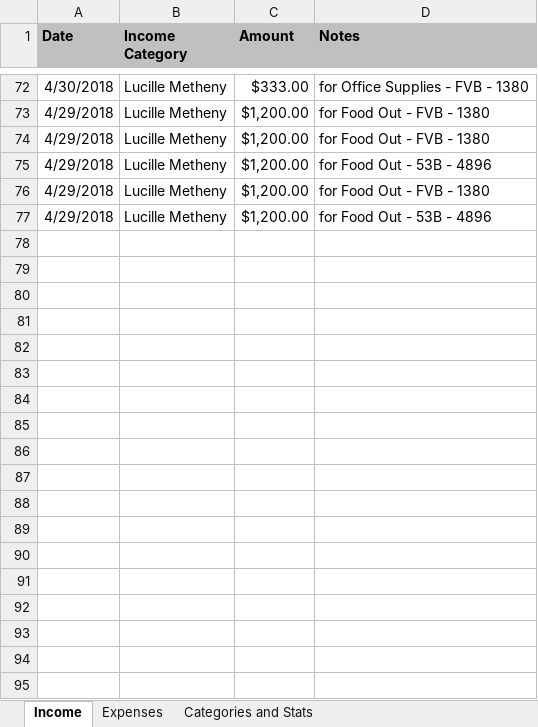
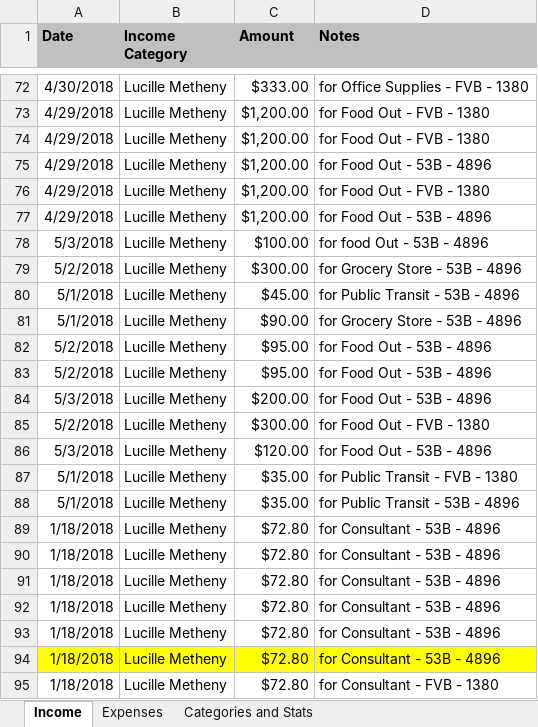
Before and after one commit to juanalduey/Cecilia-Metheny, an Excel workbook: CM Sheet (by Juan Alduey).xlsm, sheet Income, drawn as a sheet; only a part is shown, gaps mark what is left out; values as stored, in another font and other column widths than the file's, no borders; charts and pictures not drawn; the diff names each change by its address in the sheet, - before the commit and + after, or states it on an @@ line.

```diff
--- a/CM Sheet (by Juan Alduey).xlsm (sheet Income)
+++ b/CM Sheet (by Juan Alduey).xlsm (sheet Income)
+row 78: 5/3/2018 | Lucille Metheny | $100.00 | for food Out - 53B - 4896
+row 79: 5/2/2018 | Lucille Metheny | $300.00 | for Grocery Store - 53B - 4896
+row 80: 5/1/2018 | Lucille Metheny | $45.00 | for Public Transit - 53B - 4896
+row 81: 5/1/2018 | Lucille Metheny | $90.00 | for Grocery Store - 53B - 4896
+row 82: 5/2/2018 | Lucille Metheny | $95.00 | for Food Out - 53B - 4896
+row 83: 5/2/2018 | Lucille Metheny | $95.00 | for Food Out - 53B - 4896
+row 84: 5/3/2018 | Lucille Metheny | $200.00 | for Food Out - 53B - 4896
+row 85: 5/2/2018 | Lucille Metheny | $300.00 | for Food Out - FVB - 1380
+row 86: 5/3/2018 | Lucille Metheny | $120.00 | for Food Out - 53B - 4896
+row 87: 5/1/2018 | Lucille Metheny | $35.00 | for Public Transit - FVB - 1380
+row 88: 5/1/2018 | Lucille Metheny | $35.00 | for Public Transit - 53B - 4896
+row 89: 1/18/2018 | Lucille Metheny | $72.80 | for Consultant - 53B - 4896
+row 90: 1/18/2018 | Lucille Metheny | $72.80 | for Consultant - 53B - 4896
+row 91: 1/18/2018 | Lucille Metheny | $72.80 | for Consultant - 53B - 4896
+row 92: 1/18/2018 | Lucille Metheny | $72.80 | for Consultant - 53B - 4896
+row 93: 1/18/2018 | Lucille Metheny | $72.80 | for Consultant - 53B - 4896
+row 94: 1/18/2018 | Lucille Metheny | $72.80 | for Consultant - 53B - 4896
+row 95: 1/18/2018 | Lucille Metheny | $72.80 | for Consultant - FVB - 1380
```
Also changed, not shown: sheet Expenses, sheet Categories and Stats, sheet 3 Month Average, hidden cells, Juan Alduey (Time Log and Petty Cash).xlsx, LM Sheet (by Juan Alduey).xlsx, 2 other files.
